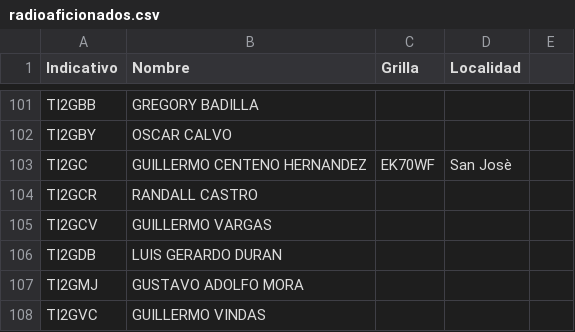
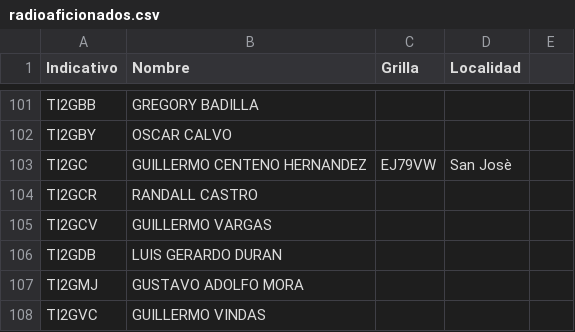
Before and after one commit to ti3wti/revista-matutina, a CSV file: data/radioaficionados.csv, drawn as a sheet; only a part is shown, gaps mark what is left out.

Commit message:
Actualiza grilla/localidad TI2GC

```diff
--- a/data/radioaficionados.csv
+++ b/data/radioaficionados.csv
@@ -102,3 +102,3 @@ TI2GBB,GREGORY BADILLA,,
 TI2GBY,OSCAR CALVO,,
-TI2GC,GUILLERMO CENTENO HERNANDEZ,EK70WF,San Josè
+TI2GC,GUILLERMO CENTENO HERNANDEZ,EJ79VW,San Josè
 TI2GCR,RANDALL CASTRO,,
```
